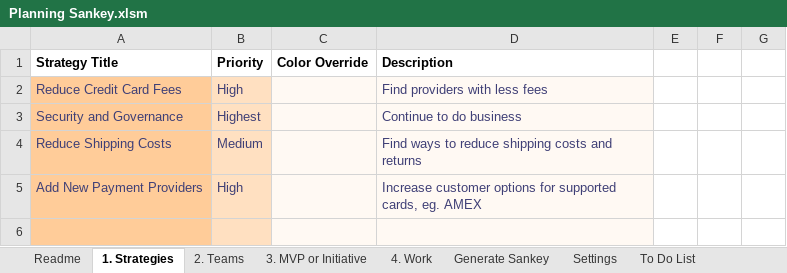
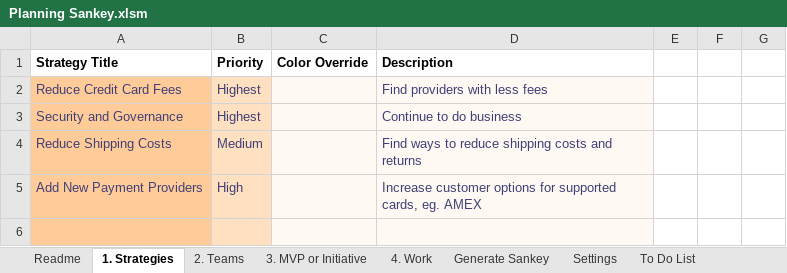
Before and after one commit to FocusedObjective/FocusedObjective.Resources, an Excel workbook: Spreadsheets/Planning Sankey.xlsm, sheet 1. Strategies, drawn as a sheet; only a part is shown; values as stored, in another font and other column widths than the file's, no borders; charts and pictures not drawn; the diff names each change by its address in the sheet, - before the commit and + after, or states it on an @@ line.

Commit message:
Time travel and multiple strategies

```diff
--- a/Spreadsheets/Planning Sankey.xlsm (sheet 1. Strategies)
+++ b/Spreadsheets/Planning Sankey.xlsm (sheet 1. Strategies)
-B2 (Priority): High
+B2 (Priority): Highest
```
Also changed, not shown: sheet 3. MVP or Initiative, sheet To Do List, sheet Settings, sheet 4. Work, sheet 2. Teams, charts or pictures.
